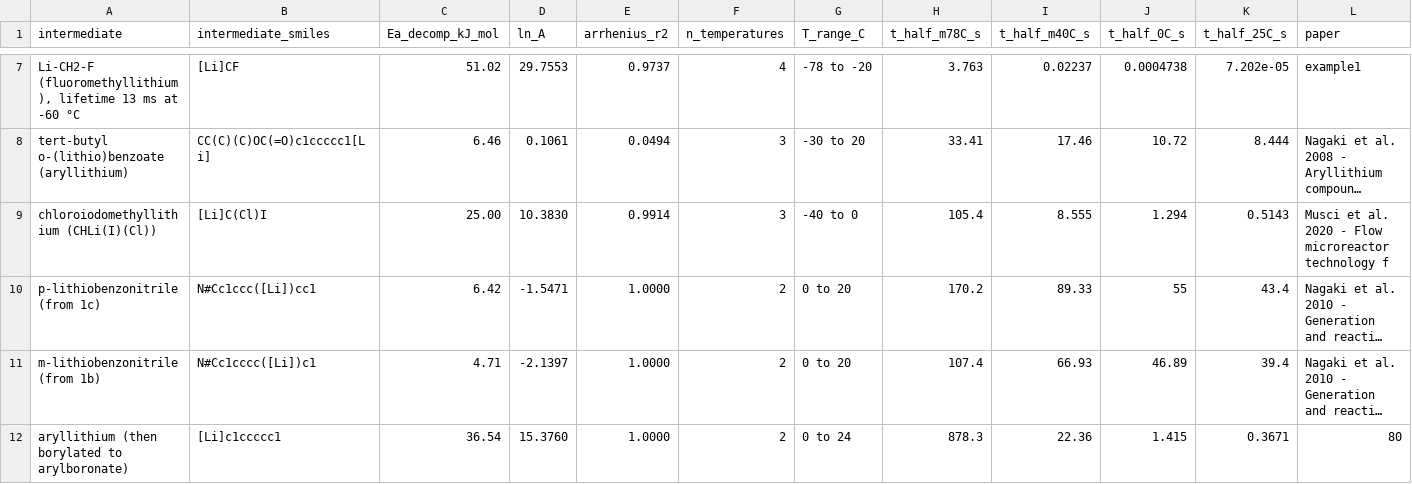
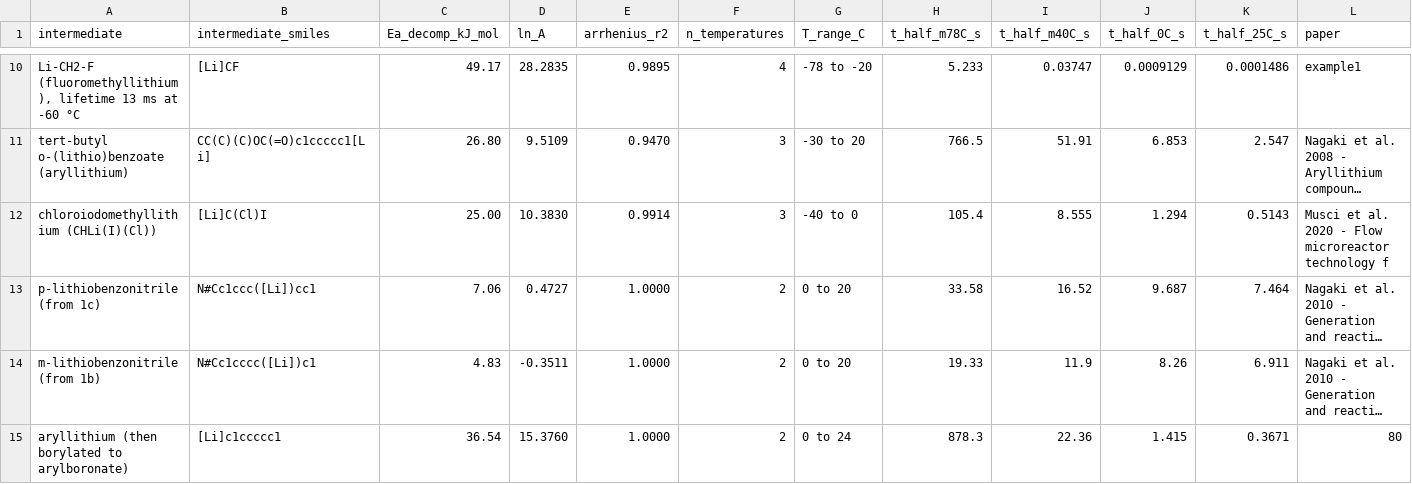
Before and after one commit to wzjeh/FlowFigTabMiner, a CSV file: data/ml_lifetime/phase_b_arrhenius.csv, drawn as a sheet; only a part is shown, gaps mark what is left out; long unchanged cells end in …; addresses are those after the commit; the diff covers the shown part only; the diff names each change by its address in the sheet, - before the commit and + after, or states it on an @@ line.

```diff
--- a/data/ml_lifetime/phase_b_arrhenius.csv
+++ b/data/ml_lifetime/phase_b_arrhenius.csv
-C10 (Ea_decomp_kJ_mol): 51.02
+C10 (Ea_decomp_kJ_mol): 49.17
-D10 (ln_A): 29.7553
+D10 (ln_A): 28.2835
-E10 (arrhenius_r2): 0.9737
+E10 (arrhenius_r2): 0.9895
-H10 (t_half_m78C_s): 3.763
+H10 (t_half_m78C_s): 5.233
-I10 (t_half_m40C_s): 0.02237
+I10 (t_half_m40C_s): 0.03747
-J10 (t_half_0C_s): 0.0004738
+J10 (t_half_0C_s): 0.0009129
-K10 (t_half_25C_s): 7.202e-05
+K10 (t_half_25C_s): 0.0001486
-C11 (Ea_decomp_kJ_mol): 6.46
+C11 (Ea_decomp_kJ_mol): 26.80
-D11 (ln_A): 0.1061
+D11 (ln_A): 9.5109
-E11 (arrhenius_r2): 0.0494
+E11 (arrhenius_r2): 0.9470
-H11 (t_half_m78C_s): 33.41
+H11 (t_half_m78C_s): 766.5
-I11 (t_half_m40C_s): 17.46
+I11 (t_half_m40C_s): 51.91
-J11 (t_half_0C_s): 10.72
+J11 (t_half_0C_s): 6.853
-K11 (t_half_25C_s): 8.444
+K11 (t_half_25C_s): 2.547
-C13 (Ea_decomp_kJ_mol): 6.42
+C13 (Ea_decomp_kJ_mol): 7.06
-D13 (ln_A): -1.5471
+D13 (ln_A): 0.4727
-H13 (t_half_m78C_s): 170.2
+H13 (t_half_m78C_s): 33.58
-I13 (t_half_m40C_s): 89.33
+I13 (t_half_m40C_s): 16.52
-J13 (t_half_0C_s): 55
+J13 (t_half_0C_s): 9.687
-K13 (t_half_25C_s): 43.4
+K13 (t_half_25C_s): 7.464
-C14 (Ea_decomp_kJ_mol): 4.71
+C14 (Ea_decomp_kJ_mol): 4.83
-D14 (ln_A): -2.1397
+D14 (ln_A): -0.3511
-H14 (t_half_m78C_s): 107.4
+H14 (t_half_m78C_s): 19.33
-I14 (t_half_m40C_s): 66.93
+I14 (t_half_m40C_s): 11.9
-J14 (t_half_0C_s): 46.89
+J14 (t_half_0C_s): 8.26
-K14 (t_half_25C_s): 39.4
+K14 (t_half_25C_s): 6.911
```
Also changed, not shown: 4 added rows, 1 removed row and 28 edited cells elsewhere in this file, data/ml_lifetime/electronic_analysis.csv, data/ml_lifetime/phase_a_halflives.csv, 11 other files.
